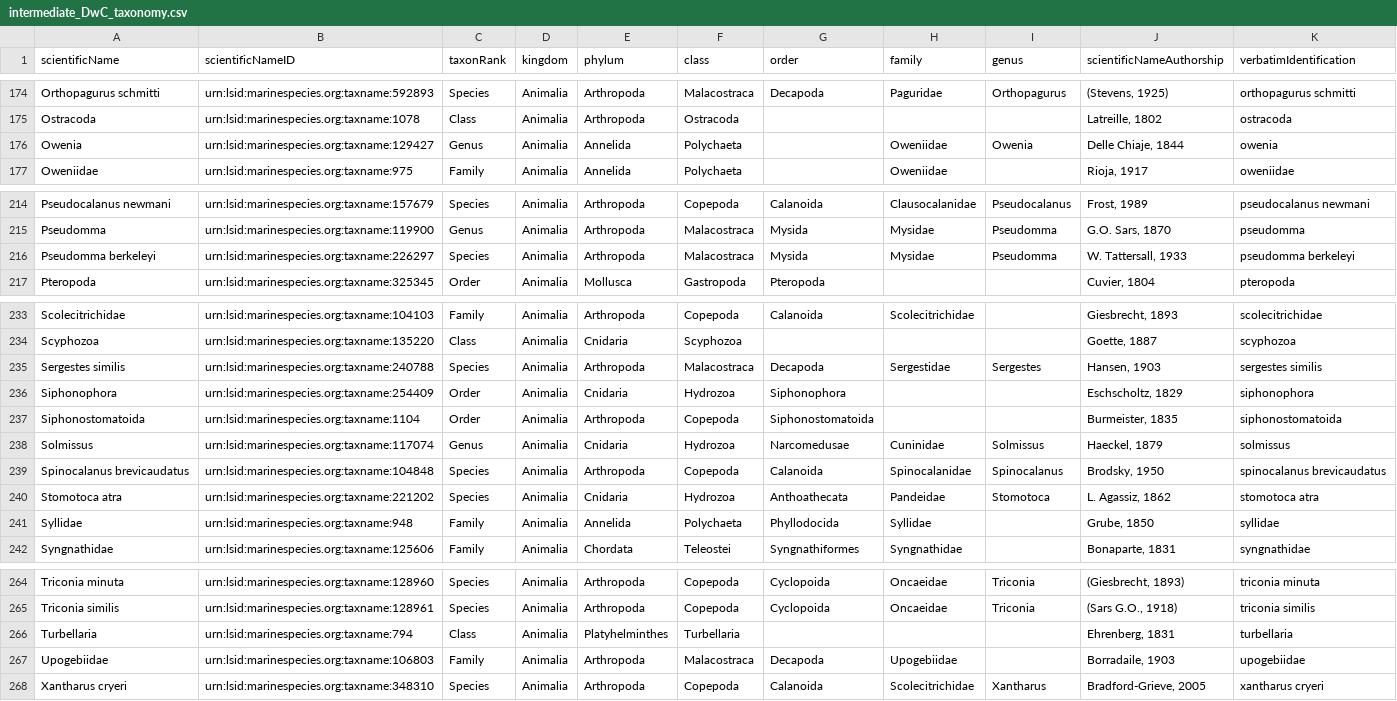
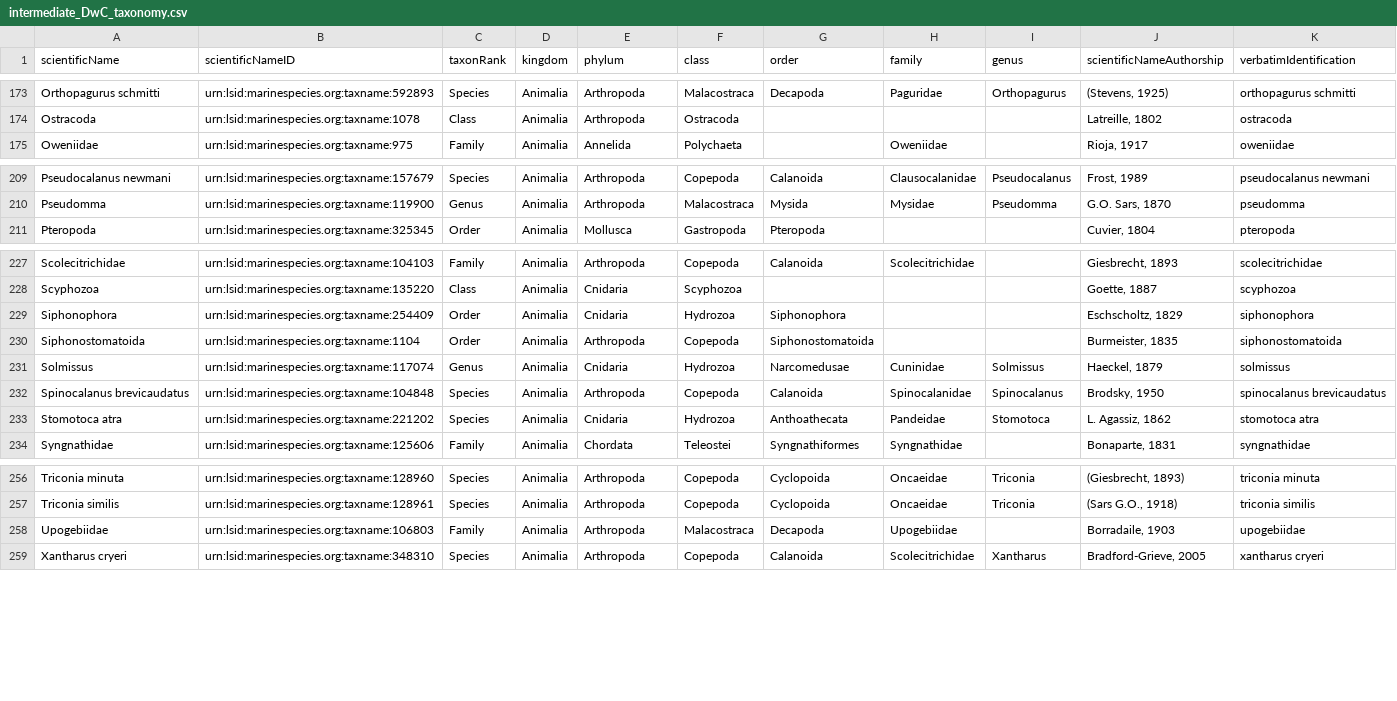
Before and after one commit to nanoos-pnw/obis-pszmp, a CSV file: intermediate_DwC_taxonomy.csv, drawn as a sheet; only a part is shown, gaps mark what is left out; removed rows and columns are numbered as before the commit, all else as after; the diff covers the shown part only; the diff names each change by its address in the sheet, - before the commit and + after, or states it on an @@ line.

```diff
--- a/intermediate_DwC_taxonomy.csv
+++ b/intermediate_DwC_taxonomy.csv
-row 176: Owenia | urn:lsid:marinespecies.org:taxname:129427 | Genus | Animalia | Annelida | Polychaeta |  | Oweniidae | Owenia | Delle Chiaje, 1844 | owenia
-row 216: Pseudomma berkeleyi | urn:lsid:marinespecies.org:taxname:226297 | Species | Animalia | Arthropoda | Malacostraca | Mysida | Mysidae | Pseudomma | W. Tattersall, 1933 | pseudomma berkeleyi
-row 235: Sergestes similis | urn:lsid:marinespecies.org:taxname:240788 | Species | Animalia | Arthropoda | Malacostraca | Decapoda | Sergestidae | Sergestes | Hansen, 1903 | sergestes similis
-row 241: Syllidae | urn:lsid:marinespecies.org:taxname:948 | Family | Animalia | Annelida | Polychaeta | Phyllodocida | Syllidae |  | Grube, 1850 | syllidae
-row 266: Turbellaria | urn:lsid:marinespecies.org:taxname:794 | Class | Animalia | Platyhelminthes | Turbellaria |  |  |  | Ehrenberg, 1831 | turbellaria
```
Also changed, not shown: 1 added row, 5 removed rows and 1 edited cell elsewhere in this file, 1 other file.
